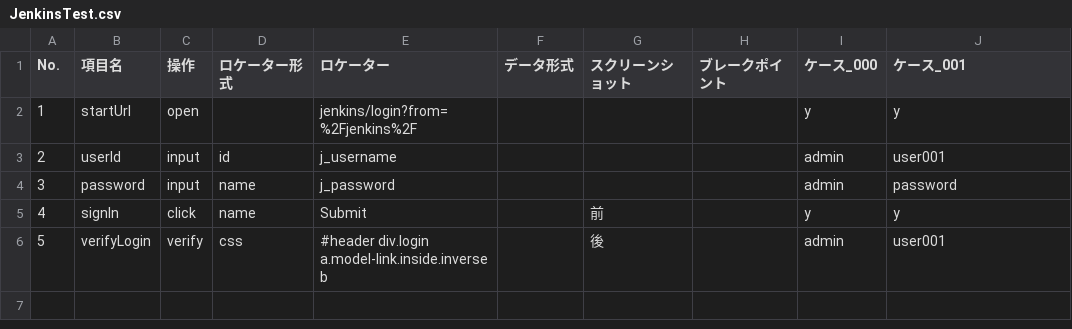
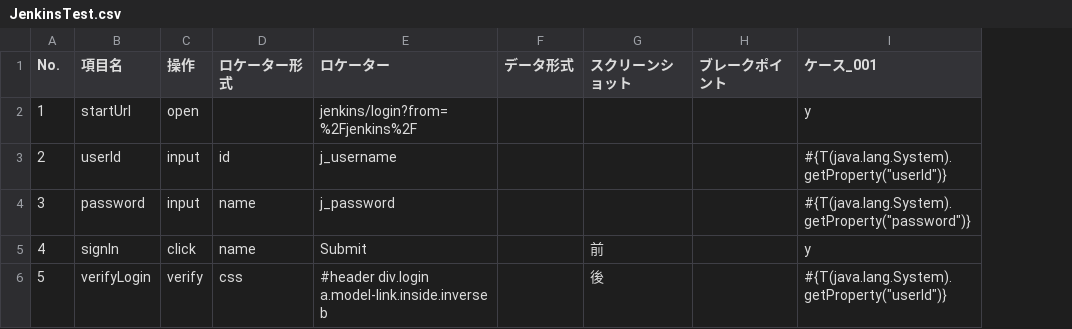
Before and after one commit to sitoolkit/sit-ds, a CSV file: e2etest/testscript/JenkinsTest.csv, drawn as a sheet; removed rows and columns are numbered as before the commit, all else as after; the diff names each change by its address in the sheet, - before the commit and + after, or states it on an @@ line.

```diff
--- a/e2etest/testscript/JenkinsTest.csv
+++ b/e2etest/testscript/JenkinsTest.csv
-column I (ケース_000), rows 2-6: y | admin | admin | y | admin
-I3 (ケース_001): user001
+I3 (ケース_001): #{T(java.lang.System).getProperty("userId")}
-I4 (ケース_001): password
+I4 (ケース_001): #{T(java.lang.System).getProperty("password")}
-I6 (ケース_001): user001
+I6 (ケース_001): #{T(java.lang.System).getProperty("userId")}
```
Also changed, not shown: e2etest/testscript/GitBucketTest.csv, e2etest/testscript/RedmineTest.csv, 4 other files.
